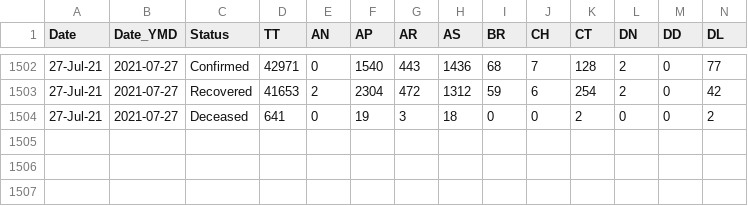
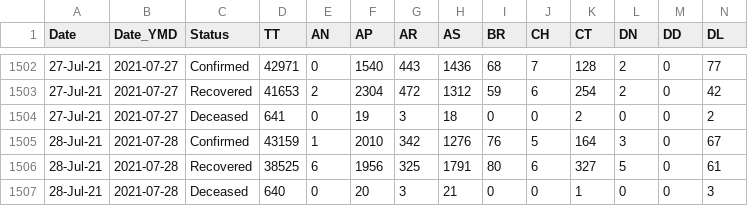
Before and after one commit to arya46/Covid-19-EDA, a CSV file: data/covidIN_state_wise_daily.csv, drawn as a sheet; only a part is shown, gaps mark what is left out; rows hold the shown columns only; the diff names each change by its address in the sheet, - before the commit and + after, or states it on an @@ line.

Commit message:
data updated on - Thu Jul 29 05:32:56 UTC 2021

```diff
--- a/data/covidIN_state_wise_daily.csv
+++ b/data/covidIN_state_wise_daily.csv
+row 1505: 28-Jul-21 | 2021-07-28 | Confirmed | 43159 | 1 | 2010 | 342 | 1276 | 76 | 5 | 164 | 3 | 0 | 67
+row 1506: 28-Jul-21 | 2021-07-28 | Recovered | 38525 | 6 | 1956 | 325 | 1791 | 80 | 6 | 327 | 5 | 0 | 61
+row 1507: 28-Jul-21 | 2021-07-28 | Deceased | 640 | 0 | 20 | 3 | 21 | 0 | 0 | 1 | 0 | 0 | 3
```
Also changed, not shown: data/cases_ts.csv, data/covidIN_districtwise_current.csv, 3 other files.
